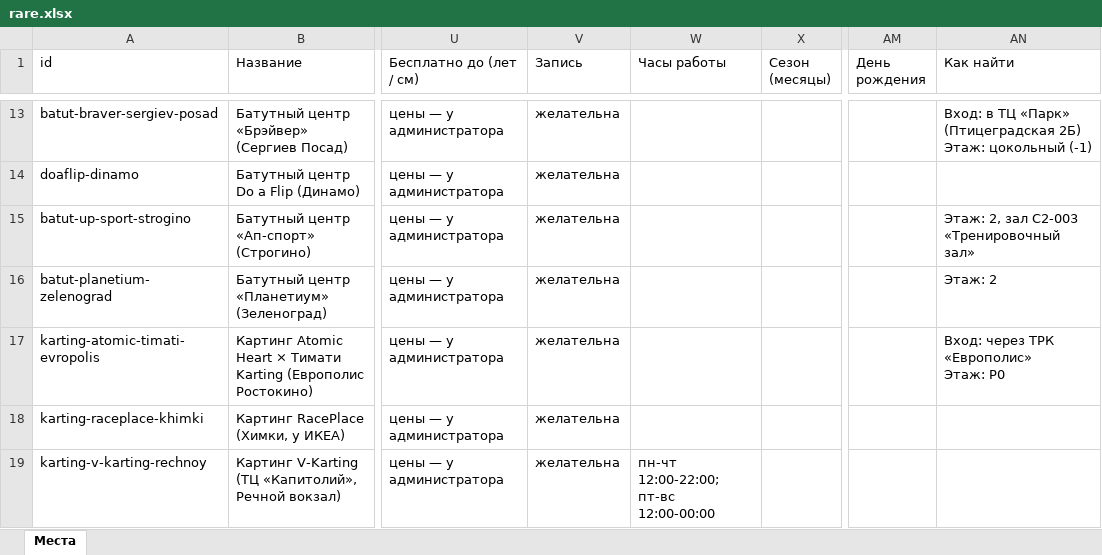
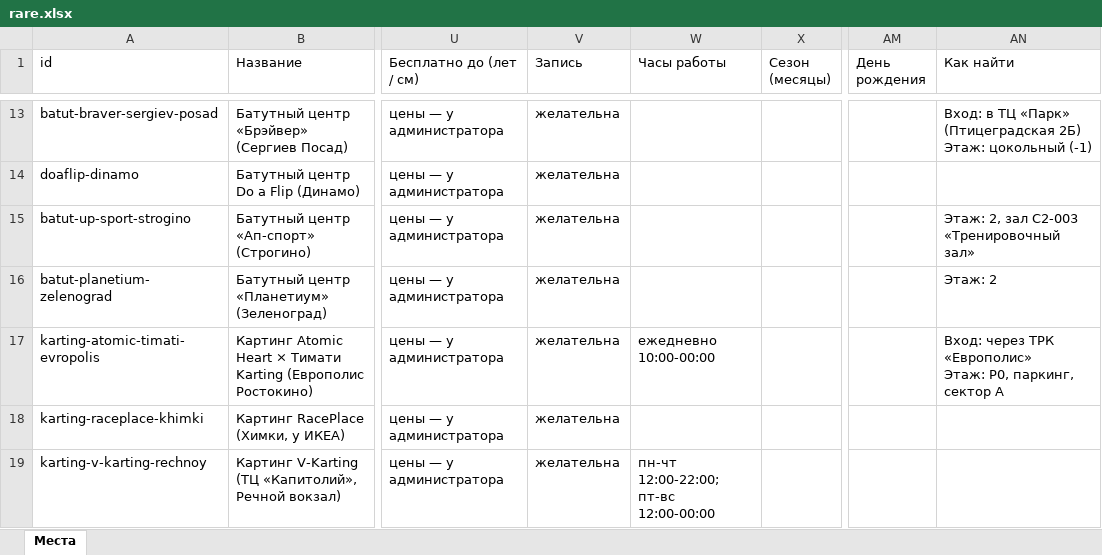
Before and after one commit to vadimsurov-apps/kudapoiti-data, an Excel workbook: data/parts/rare.xlsx, sheet Места, drawn as a sheet; only a part is shown, gaps mark what is left out; values as stored, in another font and other column widths than the file's, no borders; ↵ is a line break in a cell; the diff covers the shown part only; the diff names each change by its address in the sheet, - before the commit and + after, or states it on an @@ line.

```diff
--- a/data/parts/rare.xlsx (sheet Места)
+++ b/data/parts/rare.xlsx (sheet Места)
-W17 (Часы работы): (empty)
+W17 (Часы работы): ежедневно 10:00-00:00
-AN17 (Как найти): …«Европолис» ↵ Этаж: P0
+AN17 (Как найти): …«Европолис» ↵ Этаж: P0, паркинг, сектор А
```
Also changed, not shown: 4 edited cells elsewhere in this sheet, data/kuda-poiti-mesta.xlsx, data/parts/creative.xlsx, 8 other files.
